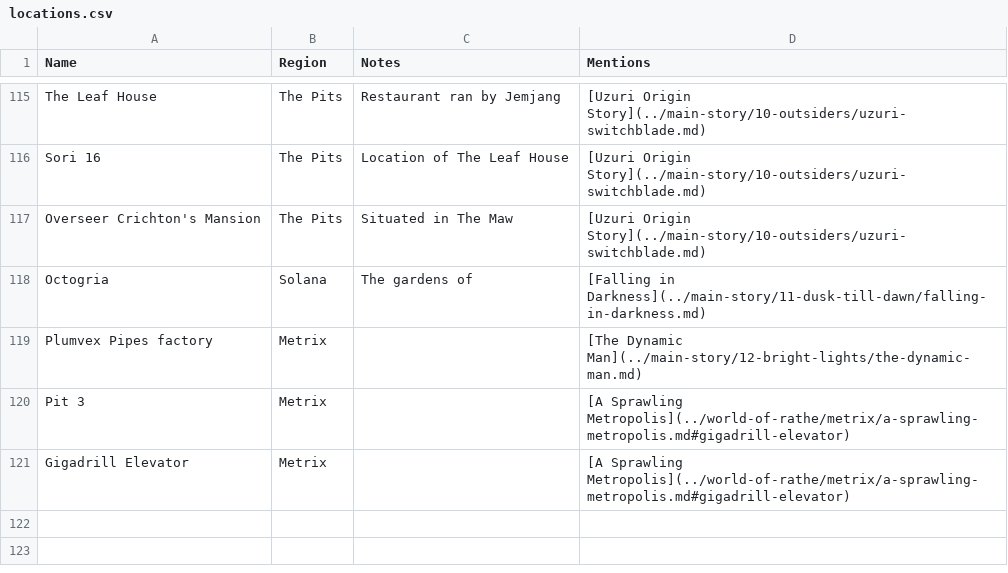
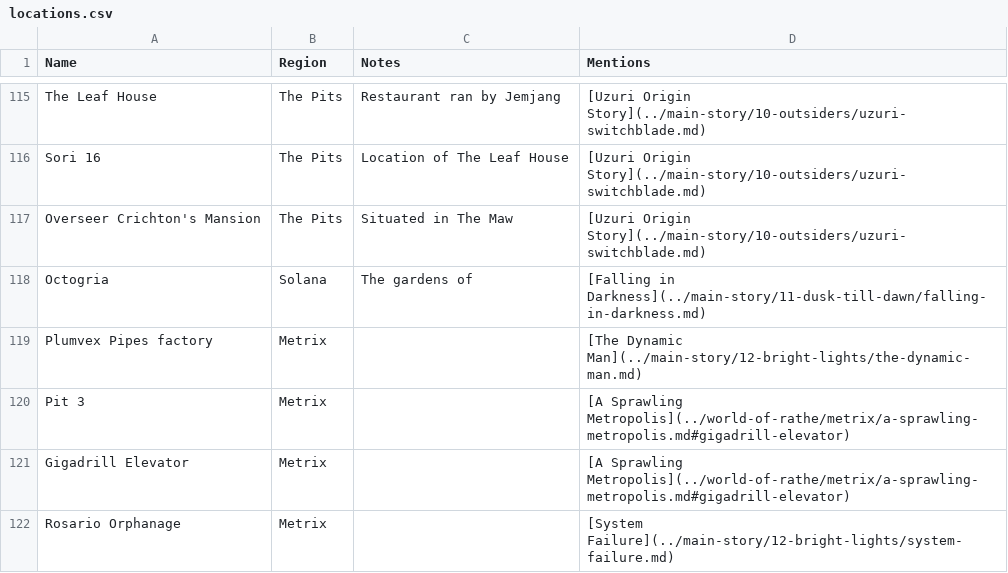
Before and after one commit to nathaneastwood/fablore, a CSV file: src/data/locations.csv, drawn as a sheet; only a part is shown, gaps mark what is left out.

```diff
--- a/src/data/locations.csv
+++ b/src/data/locations.csv
@@ -121 +121,2 @@ Pit 3|Metrix||[A Sprawling Metropolis](../world-of-rathe/metrix/a-sprawling-metr
 Gigadrill Elevator|Metrix||[A Sprawling Metropolis](../world-of-rathe/metrix/a-sprawling-metropolis.md#gigadrill-elevator)
+Rosario Orphanage|Metrix||[System Failure](../main-story/12-bright-lights/system-failure.md)
```
Also changed, not shown: src/data/characters.csv, 4 other files.
